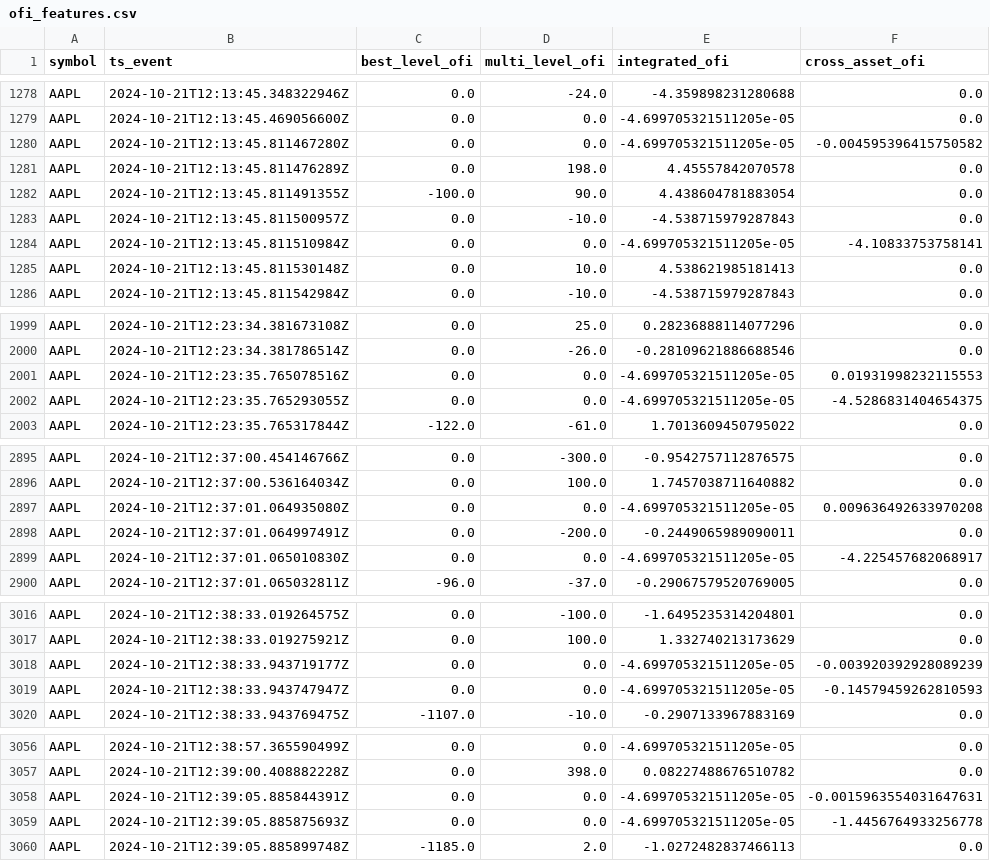
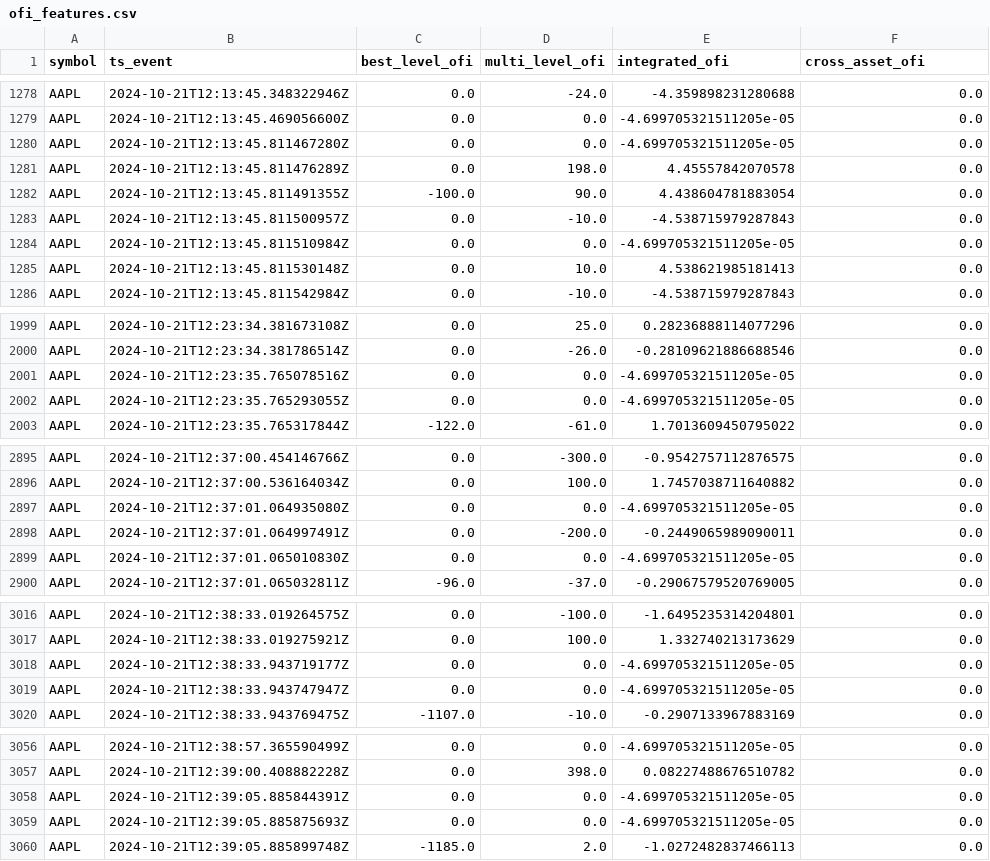
Before and after one commit to taryn9ll/Blockhouse-Task-1-OFI-Construction, a CSV file: ofi_features.csv, drawn as a sheet; only a part is shown, gaps mark what is left out; the diff covers the shown part only.

```diff
--- a/ofi_features.csv
+++ b/ofi_features.csv
@@ -1279,3 +1279,3 @@ AAPL,2024-10-21T12:13:45.348322946Z,0.0,-24.0,-4.359898231280688,0.0
 AAPL,2024-10-21T12:13:45.469056600Z,0.0,0.0,-4.699705321511205e-05,0.0
-AAPL,2024-10-21T12:13:45.811467280Z,0.0,0.0,-4.699705321511205e-05,-0.004595396415750582
+AAPL,2024-10-21T12:13:45.811467280Z,0.0,0.0,-4.699705321511205e-05,0.0
 AAPL,2024-10-21T12:13:45.811476289Z,0.0,198.0,4.45557842070578,0.0
@@ -1283,3 +1283,3 @@ AAPL,2024-10-21T12:13:45.811491355Z,-100.0,90.0,4.438604781883054,0.0
 AAPL,2024-10-21T12:13:45.811500957Z,0.0,-10.0,-4.538715979287843,0.0
-AAPL,2024-10-21T12:13:45.811510984Z,0.0,0.0,-4.699705321511205e-05,-4.10833753758141
+AAPL,2024-10-21T12:13:45.811510984Z,0.0,0.0,-4.699705321511205e-05,0.0
 AAPL,2024-10-21T12:13:45.811530148Z,0.0,10.0,4.538621985181413,0.0
@@ -2000,4 +2000,4 @@ AAPL,2024-10-21T12:23:34.381673108Z,0.0,25.0,0.28236888114077296,0.0
 AAPL,2024-10-21T12:23:34.381786514Z,0.0,-26.0,-0.28109621886688546,0.0
-AAPL,2024-10-21T12:23:35.765078516Z,0.0,0.0,-4.699705321511205e-05,0.01931998232115553
-AAPL,2024-10-21T12:23:35.765293055Z,0.0,0.0,-4.699705321511205e-05,-4.5286831404654375
+AAPL,2024-10-21T12:23:35.765078516Z,0.0,0.0,-4.699705321511205e-05,0.0
+AAPL,2024-10-21T12:23:35.765293055Z,0.0,0.0,-4.699705321511205e-05,0.0
 AAPL,2024-10-21T12:23:35.765317844Z,-122.0,-61.0,1.7013609450795022,0.0
@@ -2896,5 +2896,5 @@ AAPL,2024-10-21T12:37:00.454146766Z,0.0,-300.0,-0.9542757112876575,0.0
 AAPL,2024-10-21T12:37:00.536164034Z,0.0,100.0,1.7457038711640882,0.0
-AAPL,2024-10-21T12:37:01.064935080Z,0.0,0.0,-4.699705321511205e-05,0.009636492633970208
+AAPL,2024-10-21T12:37:01.064935080Z,0.0,0.0,-4.699705321511205e-05,0.0
 AAPL,2024-10-21T12:37:01.064997491Z,0.0,-200.0,-0.2449065989090011,0.0
-AAPL,2024-10-21T12:37:01.065010830Z,0.0,0.0,-4.699705321511205e-05,-4.225457682068917
+AAPL,2024-10-21T12:37:01.065010830Z,0.0,0.0,-4.699705321511205e-05,0.0
 AAPL,2024-10-21T12:37:01.065032811Z,-96.0,-37.0,-0.29067579520769005,0.0
@@ -3017,4 +3017,4 @@ AAPL,2024-10-21T12:38:33.019264575Z,0.0,-100.0,-1.6495235314204801,0.0
 AAPL,2024-10-21T12:38:33.019275921Z,0.0,100.0,1.332740213173629,0.0
-AAPL,2024-10-21T12:38:33.943719177Z,0.0,0.0,-4.699705321511205e-05,-0.003920392928089239
-AAPL,2024-10-21T12:38:33.943747947Z,0.0,0.0,-4.699705321511205e-05,-0.14579459262810593
+AAPL,2024-10-21T12:38:33.943719177Z,0.0,0.0,-4.699705321511205e-05,0.0
+AAPL,2024-10-21T12:38:33.943747947Z,0.0,0.0,-4.699705321511205e-05,0.0
 AAPL,2024-10-21T12:38:33.943769475Z,-1107.0,-10.0,-0.2907133967883169,0.0
@@ -3057,4 +3057,4 @@ AAPL,2024-10-21T12:38:57.365590499Z,0.0,0.0,-4.699705321511205e-05,0.0
 AAPL,2024-10-21T12:39:00.408882228Z,0.0,398.0,0.08227488676510782,0.0
-AAPL,2024-10-21T12:39:05.885844391Z,0.0,0.0,-4.699705321511205e-05,-0.0015963554031647631
-AAPL,2024-10-21T12:39:05.885875693Z,0.0,0.0,-4.699705321511205e-05,-1.4456764933256778
+AAPL,2024-10-21T12:39:05.885844391Z,0.0,0.0,-4.699705321511205e-05,0.0
+AAPL,2024-10-21T12:39:05.885875693Z,0.0,0.0,-4.699705321511205e-05,0.0
 AAPL,2024-10-21T12:39:05.885899748Z,-1185.0,2.0,-1.0272482837466113,0.0
```
Also changed, not shown: 128 edited cells elsewhere in this file, 1 other file.
